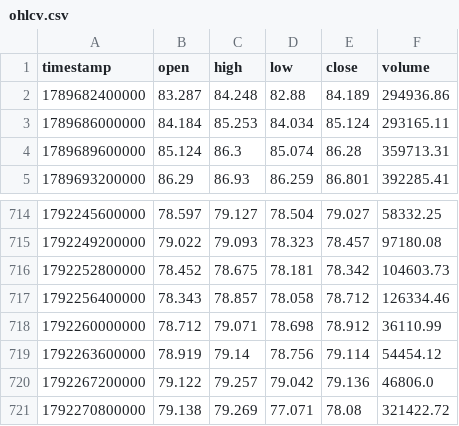
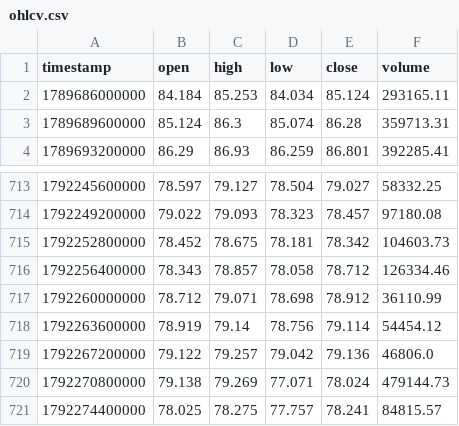
Before and after one commit to korotichvua-jpg/hype-perp-liquidation-map, a CSV file: data/last/ohlcv.csv, drawn as a sheet; only a part is shown, gaps mark what is left out.

```diff
--- a/data/last/ohlcv.csv
+++ b/data/last/ohlcv.csv
@@ -1,3 +1,2 @@
 timestamp,open,high,low,close,volume
-1789682400000,83.287,84.248,82.88,84.189,294936.86
 1789686000000,84.184,85.253,84.034,85.124,293165.11
@@ -720,2 +719,3 @@ timestamp,open,high,low,close,volume
 1792267200000,79.122,79.257,79.042,79.136,46806.0
-1792270800000,79.138,79.269,77.071,78.08,321422.72
+1792270800000,79.138,79.269,77.071,78.024,479144.73
+1792274400000,78.025,78.275,77.757,78.241,84815.57
```
Also changed, not shown: output/liquidation_profile.csv, 13 other files.
